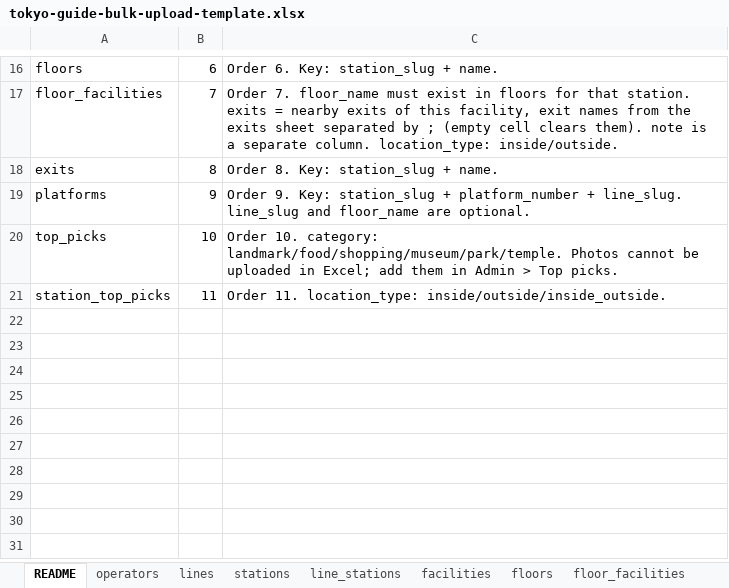
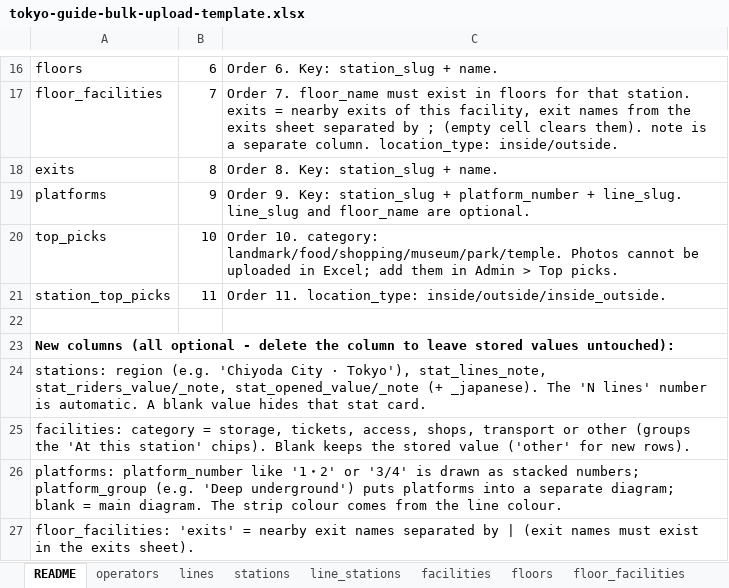
Before and after one commit to bikashgrg1995-04/tokyo-station-guide, an Excel workbook: public/templates/tokyo-guide-bulk-upload-template.xlsx, sheet README, drawn as a sheet; only a part is shown, gaps mark what is left out; values as stored, in another font and other column widths than the file's, no borders; the diff names each change by its address in the sheet, - before the commit and + after, or states it on an @@ line.

```diff
--- a/public/templates/tokyo-guide-bulk-upload-template.xlsx (sheet README)
+++ b/public/templates/tokyo-guide-bulk-upload-template.xlsx (sheet README)
+row 22: (empty)
+row 23: New columns (all optional - delete the column to leave stored values untouched):
+row 24: stations: region (e.g. 'Chiyoda City · Tokyo'), stat_lines_note, stat_riders_value/_note, stat_opened_value/_note (+ _japanese). The 'N lines' number is automatic. A blank value hides that stat card.
+row 25: facilities: category = storage, tickets, access, shops, transport or other (groups the 'At this station' chips). Blank keeps the stored value ('other' for new rows).
+row 26: platforms: platform_number like '1・2' or '3/4' is drawn as stacked numbers; platform_group (e.g. 'Deep underground') puts platforms into a separate diagram; blank = main diagram. The strip colour comes from the line colour.
+row 27: floor_facilities: 'exits' = nearby exit names separated by | (exit names must exist in the exits sheet).
```
Also changed, not shown: sheet stations, sheet platforms, sheet facilities, 3 other files.
